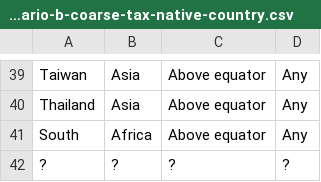
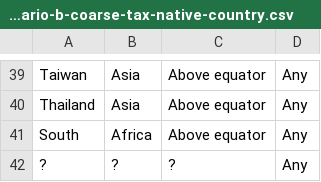
Before and after one commit to basekkelenkamp/taxonomy_tree_creator, a CSV file: taxonomy-trees/scenario-b/coarse/scenario-b-coarse-tax-native-country.csv, drawn as a sheet; only a part is shown, gaps mark what is left out.

Commit message:
Fixed ?-row of country

```diff
--- a/taxonomy-trees/scenario-b/coarse/scenario-b-coarse-tax-native-country.csv
+++ b/taxonomy-trees/scenario-b/coarse/scenario-b-coarse-tax-native-country.csv
@@ -41,2 +41,2 @@ Thailand,Asia,Above equator,Any
 South,Africa,Above equator,Any
-?,?,?,?
+?,?,?,Any
```
Also changed, not shown: 3 other files.
